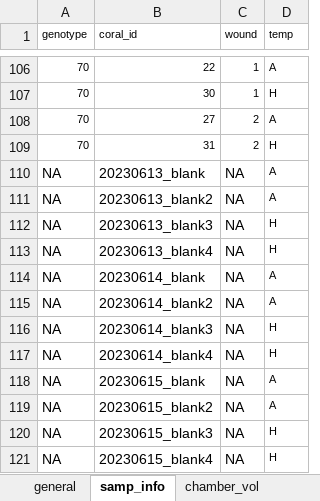
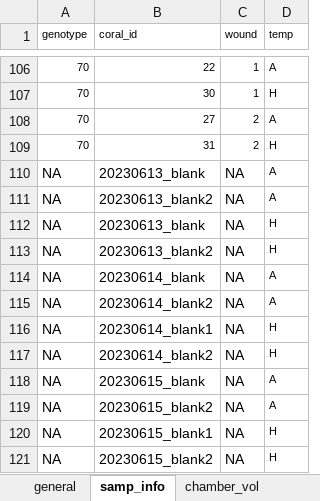
Before and after one commit to ninahmunk/Acropora_Regeneration-main, an Excel workbook: Respiration/Data/24hours/resp_info_24.xlsx, sheet samp_info, drawn as a sheet; only a part is shown, gaps mark what is left out; values as stored, in another font and other column widths than the file's, no borders; the diff names each change by its address in the sheet, - before the commit and + after, or states it on an @@ line.

```diff
--- a/Respiration/Data/24hours/resp_info_24.xlsx (sheet samp_info)
+++ b/Respiration/Data/24hours/resp_info_24.xlsx (sheet samp_info)
-B112 (coral_id): 20230613_blank3
+B112 (coral_id): 20230613_blank
-B113 (coral_id): 20230613_blank4
+B113 (coral_id): 20230613_blank2
-B116 (coral_id): 20230614_blank3
+B116 (coral_id): 20230614_blank1
-B117 (coral_id): 20230614_blank4
+B117 (coral_id): 20230614_blank2
-B120 (coral_id): 20230615_blank3
+B120 (coral_id): 20230615_blank1
-B121 (coral_id): 20230615_blank4
+B121 (coral_id): 20230615_blank2
```
Also changed, not shown: other sheet tabs, 27 other files.
